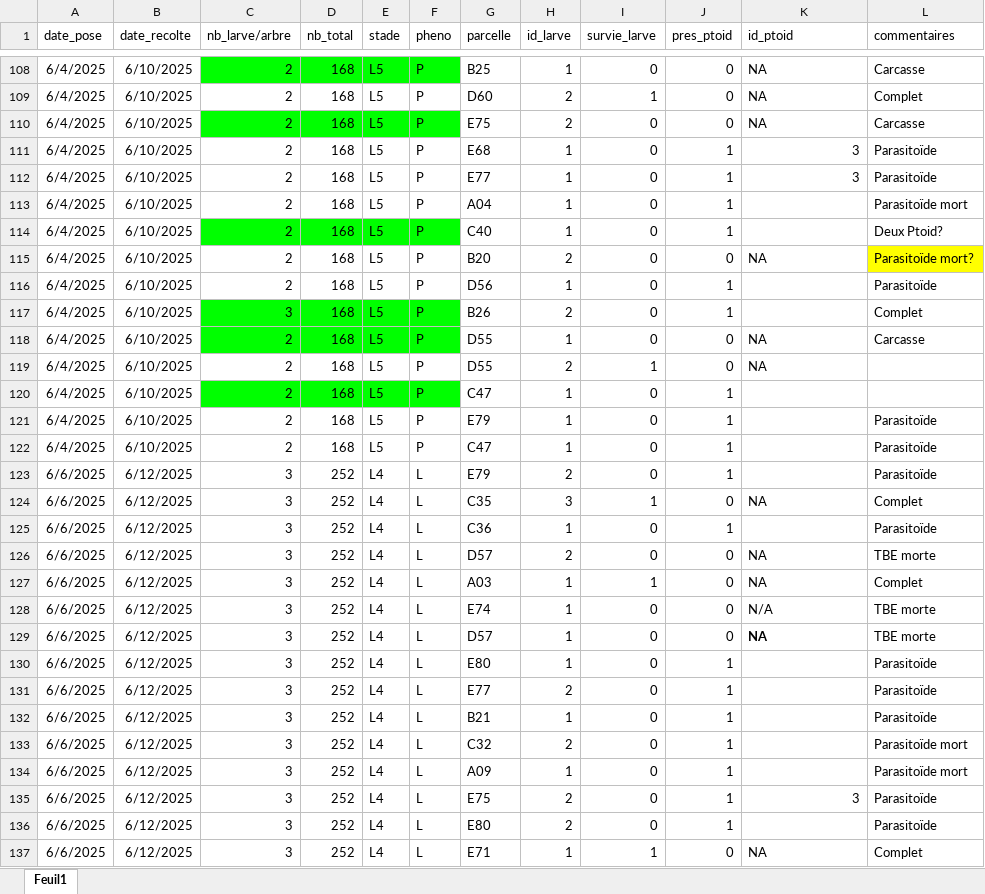
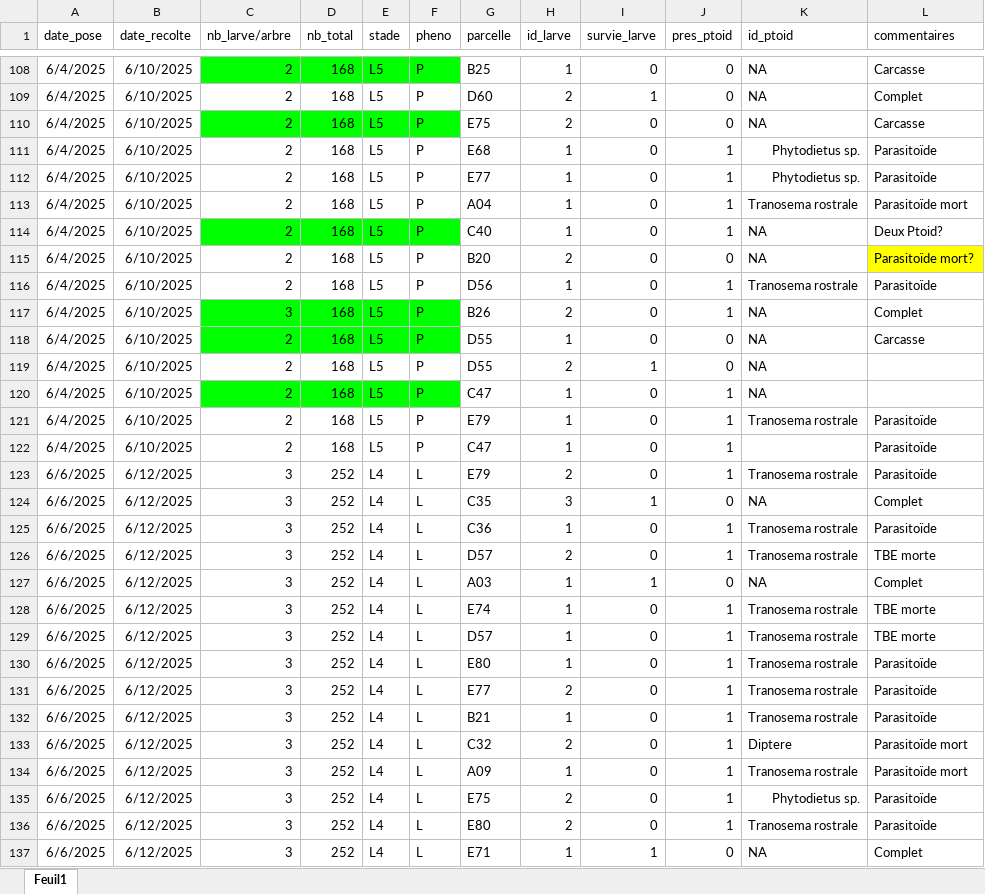
Before and after one commit to Fredipou/TBE-Code, an Excel workbook: Recolte_TBE.xlsx, sheet Feuil1, drawn as a sheet; only a part is shown, gaps mark what is left out; values as stored, in another font and other column widths than the file's, no borders; the diff covers the shown part only; the diff names each change by its address in the sheet, - before the commit and + after, or states it on an @@ line.

Commit message:
Adding traits/host data

```diff
--- a/Recolte_TBE.xlsx (sheet Feuil1)
+++ b/Recolte_TBE.xlsx (sheet Feuil1)
-K111:K112 (id_ptoid): 3
+K111:K112 (id_ptoid): Phytodietus sp.
-K113 (id_ptoid): (empty)
+K113 (id_ptoid): Tranosema rostrale
-K114 (id_ptoid): (empty)
+K114 (id_ptoid): NA
-K116 (id_ptoid): (empty)
+K116 (id_ptoid): Tranosema rostrale
-K117 (id_ptoid): (empty)
+K117 (id_ptoid): NA
-K120 (id_ptoid): (empty)
+K120 (id_ptoid): NA
-K121 (id_ptoid): (empty)
+K121 (id_ptoid): Tranosema rostrale
-K123 (id_ptoid): (empty)
+K123 (id_ptoid): Tranosema rostrale
-K125 (id_ptoid): (empty)
+K125 (id_ptoid): Tranosema rostrale
-J126 (pres_ptoid): 0
+J126 (pres_ptoid): 1
-K126 (id_ptoid): NA
+K126 (id_ptoid): Tranosema rostrale
-J128:J129 (pres_ptoid): 0
+J128:J129 (pres_ptoid): 1
-K128 (id_ptoid): N/A
+K128 (id_ptoid): Tranosema rostrale
-K129 (id_ptoid): NA
+K129 (id_ptoid): Tranosema rostrale
-K129 bold: on
+K129 bold: off
-K130:K132 (id_ptoid): (empty)
+K130:K132 (id_ptoid): Tranosema rostrale
-K133 (id_ptoid): (empty)
+K133 (id_ptoid): Diptere
-K134 (id_ptoid): (empty)
+K134 (id_ptoid): Tranosema rostrale
-K135 (id_ptoid): 3
+K135 (id_ptoid): Phytodietus sp.
-K136 (id_ptoid): (empty)
+K136 (id_ptoid): Tranosema rostrale
```
Also changed, not shown: 270 edited cells elsewhere in this sheet, 4 other files.
